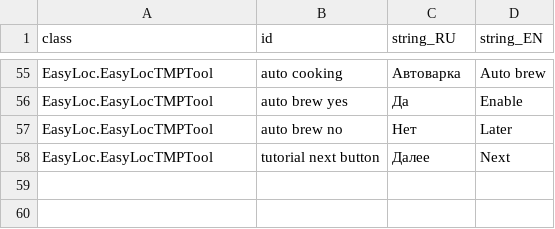
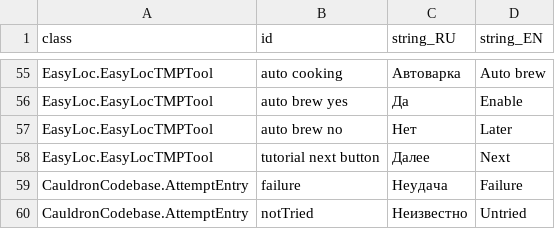
Before and after one commit to MoreenTissedy/LudumDare50, a CSV file: Cauldron/Assets/Localize/UI_EN.csv, drawn as a sheet; only a part is shown, gaps mark what is left out.

```diff
--- a/Cauldron/Assets/Localize/UI_EN.csv
+++ b/Cauldron/Assets/Localize/UI_EN.csv
@@ -58 +58,3 @@ EasyLoc.EasyLocTMPTool;auto brew no;Нет;Later
 EasyLoc.EasyLocTMPTool;tutorial next button;Далее;Next
+CauldronCodebase.AttemptEntry;failure;Неудача;Failure
+CauldronCodebase.AttemptEntry;notTried;Неизвестно;Untried
```
Also changed, not shown: 8 other files.
